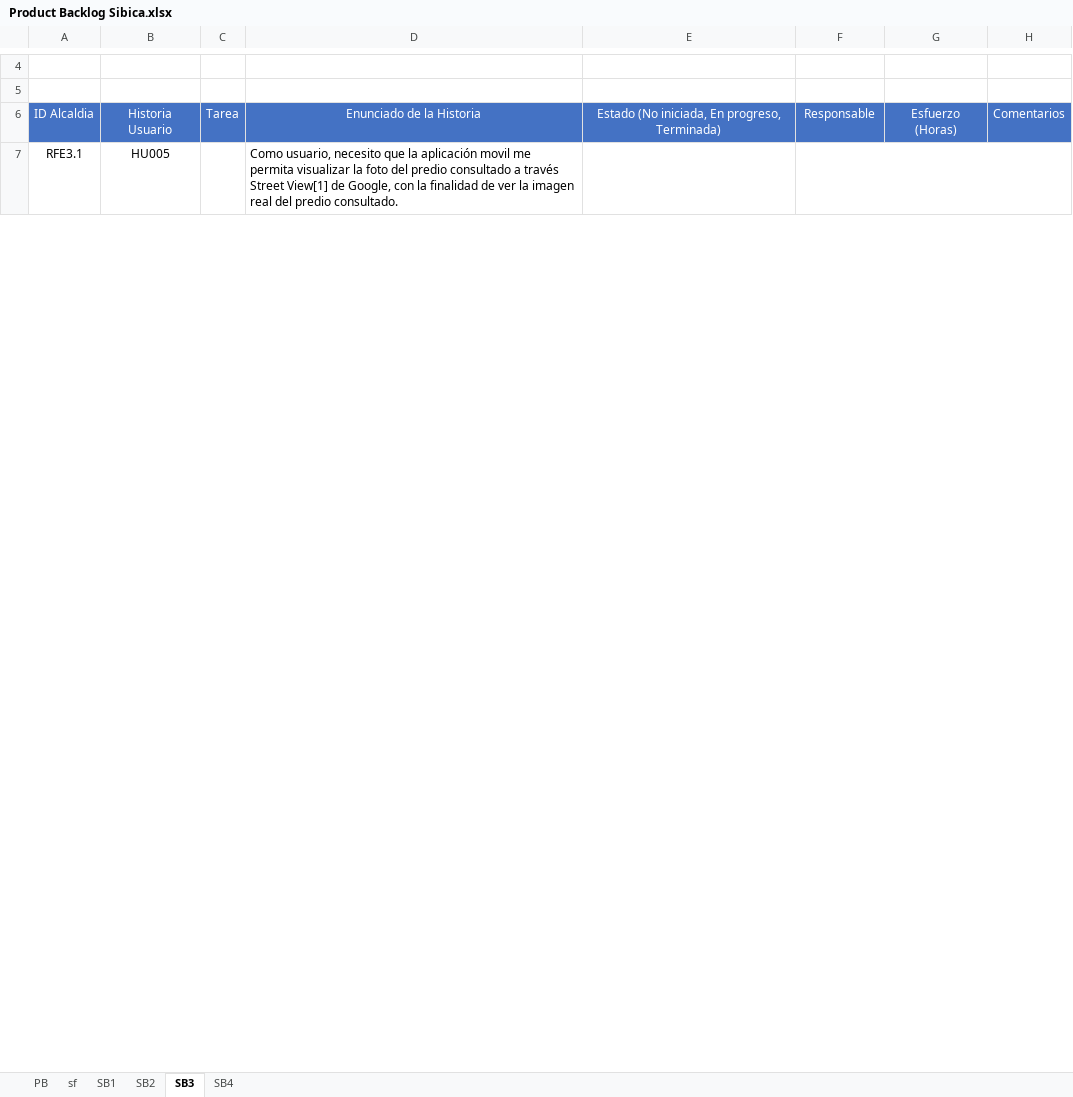
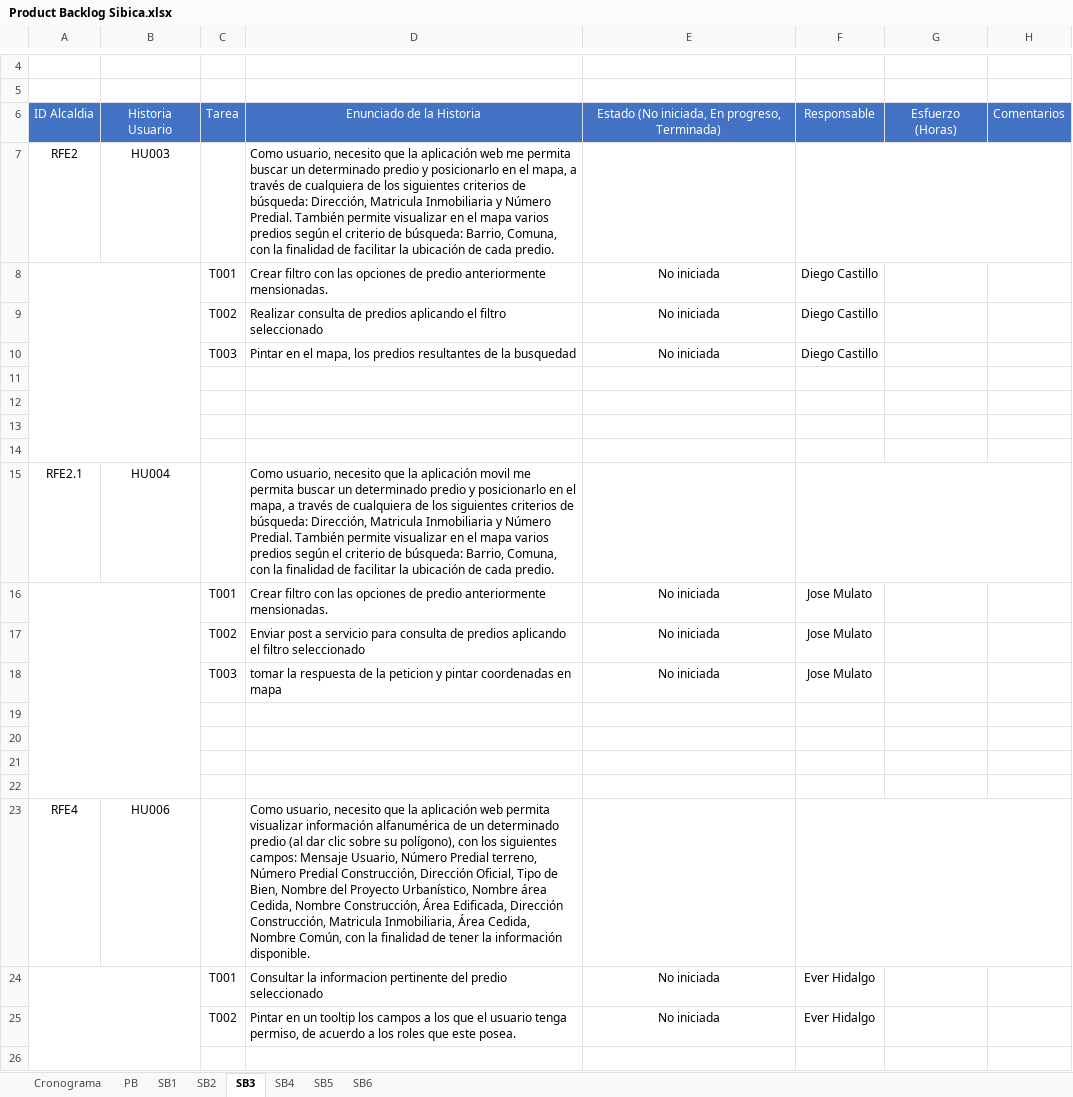
Before and after one commit to effectivesoftware1/sibica, an Excel workbook: documentacion/desarrollo/Product Backlog Sibica.xlsx, sheet SB3, drawn as a sheet; only a part is shown, gaps mark what is left out; values as stored, in another font and other column widths than the file's, no borders; removed rows and columns are numbered as before the commit, all else as after; the diff covers the shown part only; the diff names each change by its address in the sheet, - before the commit and + after, or states it on an @@ line.

```diff
--- a/documentacion/desarrollo/Product Backlog Sibica.xlsx (sheet SB3)
+++ b/documentacion/desarrollo/Product Backlog Sibica.xlsx (sheet SB3)
-sheet tab: sf
+sheet tab: Cronograma
+sheet tab: SB5
+sheet tab: SB6
@@ sheet tab order changed: Cronograma | PB | SB1 | SB2 | SB3 | SB4 | SB5 | SB6 @@
+row 7: RFE2 | HU003 |  | Como usuario, necesito que la aplicación web me permita buscar un determinado predio y posicionarlo en el mapa, a través de cualquiera de los siguientes criterios de búsqueda: Dirección, Matricula Inmobiliaria y Número Predial. También permite visualizar en el mapa varios predios según el criterio de búsqueda: Barrio, Comuna, con la finalidad de facilitar la ubicación de cada predio.
+row 8:  |  | T001 | Crear filtro con las opciones de predio anteriormente mensionadas. | No iniciada | Diego Castillo
+row 9:  |  | T002 | Realizar consulta de predios aplicando el filtro seleccionado | No iniciada | Diego Castillo
+row 10:  |  | T003 | Pintar en el mapa, los predios resultantes de la busquedad | No iniciada | Diego Castillo
-row 11: RFE3.1 | HU005 |  | Como usuario, necesito que la aplicación movil me permita visualizar la foto del predio consultado a través Street View[1] de Google, con la finalidad de ver la imagen real del predio consultado.
+row 11: (empty)
-F7:H7 merged
+row 12: (empty)
+row 13: (empty)
+row 14: (empty)
+row 15: RFE2.1 | HU004 |  | Como usuario, necesito que la aplicación movil me permita buscar un determinado predio y posicionarlo en el mapa, a través de cualquiera de los siguientes criterios de búsqueda: Dirección, Matricula Inmobiliaria y Número Predial. También permite visualizar en el mapa varios predios según el criterio de búsqueda: Barrio, Comuna, con la finalidad de facilitar la ubicación de cada predio.
+row 16:  |  | T001 | Crear filtro con las opciones de predio anteriormente mensionadas. | No iniciada | Jose Mulato
+row 17:  |  | T002 | Enviar post a servicio para consulta de predios aplicando el filtro seleccionado | No iniciada | Jose Mulato
+row 18:  |  | T003 | tomar la respuesta de la peticion y pintar coordenadas en mapa | No iniciada | Jose Mulato
+row 19: (empty)
+row 20: (empty)
+row 21: (empty)
+row 22: (empty)
+row 23: RFE4 | HU006 |  | Como usuario, necesito que la aplicación web permita visualizar información alfanumérica de un determinado predio (al dar clic sobre su polígono), con los siguientes campos: Mensaje Usuario, Número Predial terreno, Número Predial Construcción, Dirección Oficial, Tipo de Bien, Nombre del Proyecto Urbanístico, Nombre área Cedida, Nombre Construcción, Área Edificada, Dirección Construcción, Matricula Inmobiliaria, Área Cedida, Nombre Común, con la finalidad de tener la información disponible.
+row 24:  |  | T001 | Consultar la informacion pertinente del predio seleccionado | No iniciada | Ever Hidalgo
+row 25:  |  | T002 | Pintar en un tooltip los campos a los que el usuario tenga permiso, de acuerdo a los roles que este posea. | No iniciada | Ever Hidalgo
+row 26: (empty)
```
Also changed, not shown: 57 added rows, 14 removed rows, 16 edited cells, cell formats and merged cells elsewhere in this sheet, sheet SB2, sheet SB1, sheet SB4, sheet PB, sheet Cronograma.
